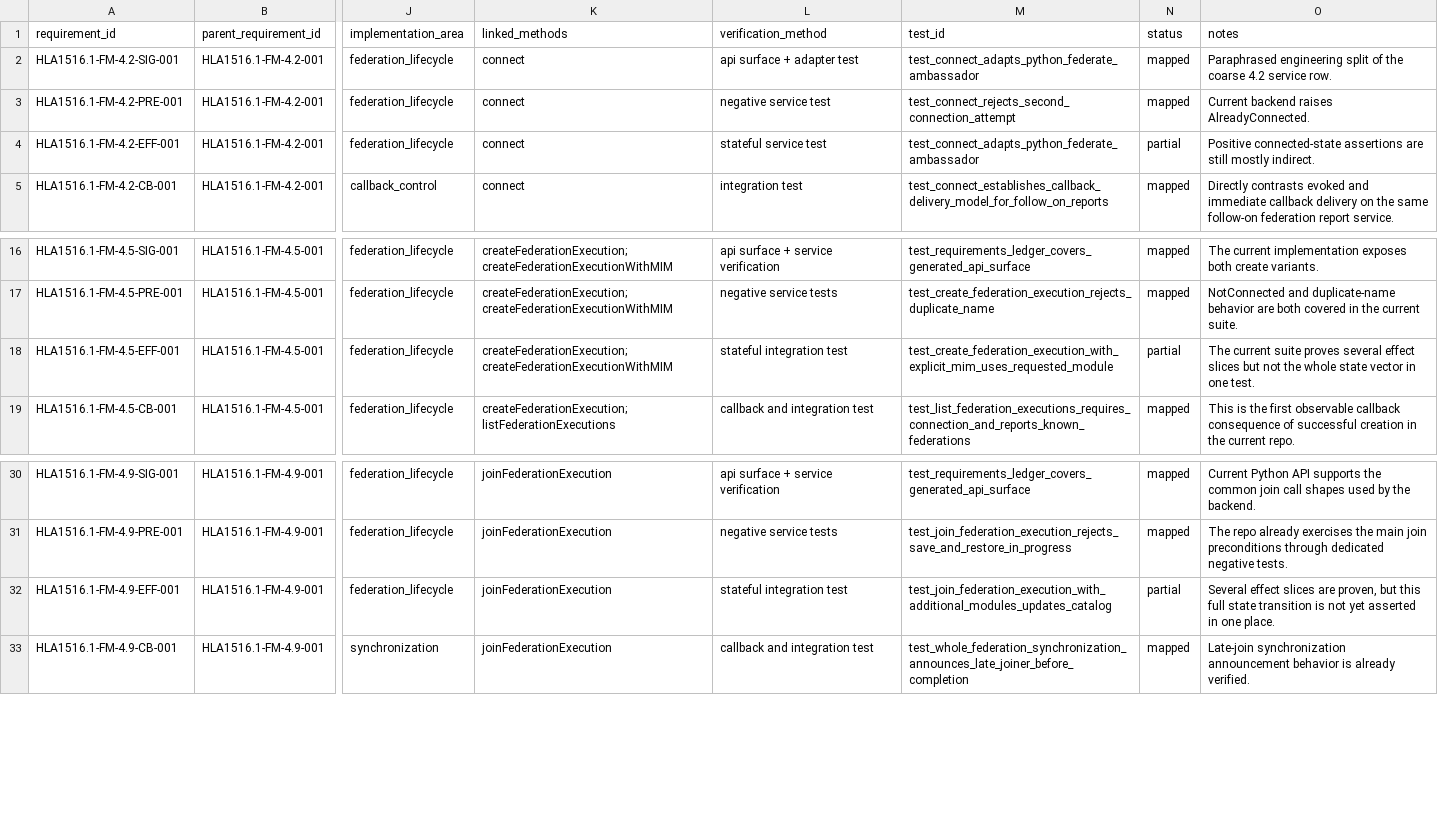
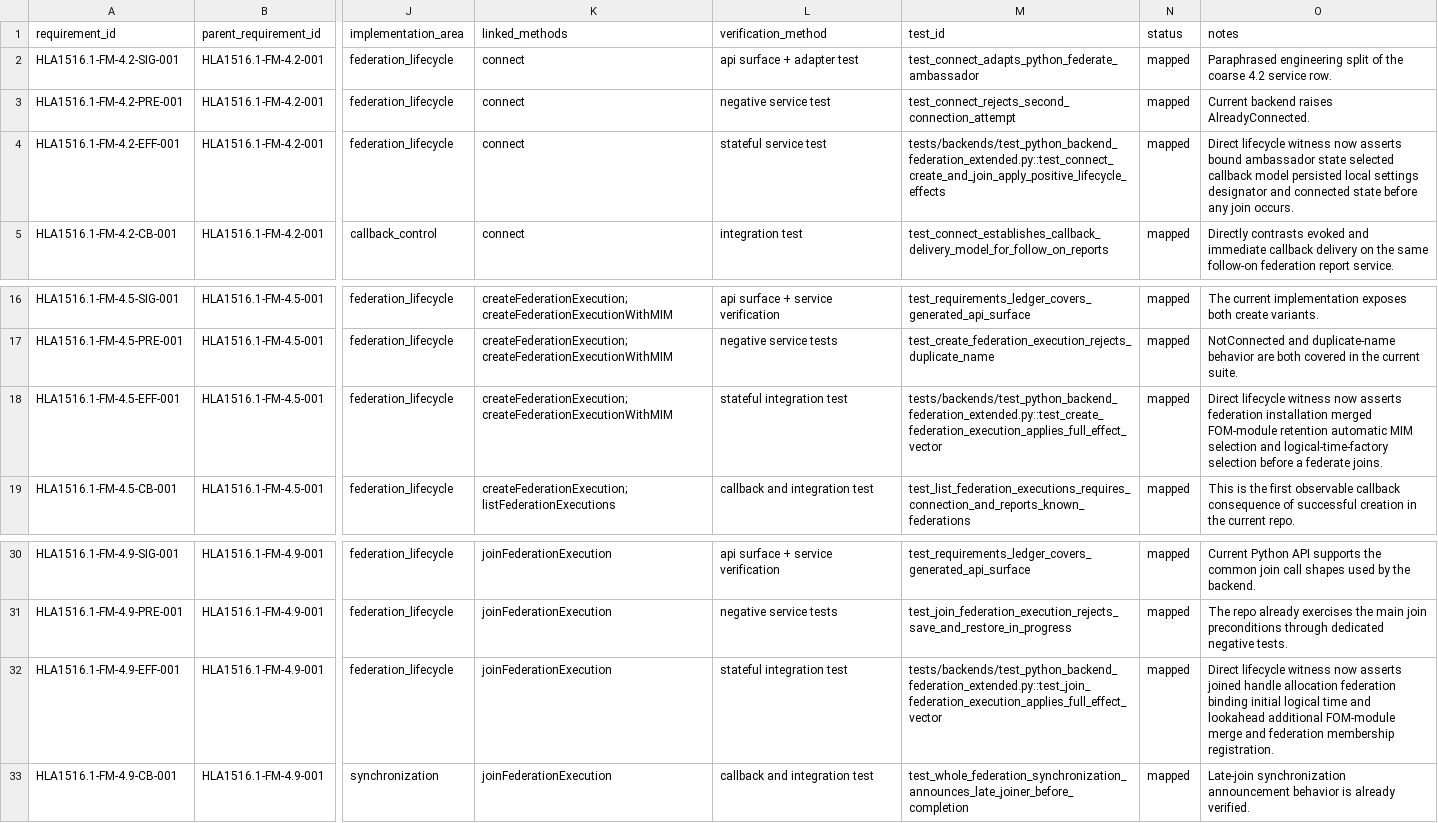
Before and after one commit to sheepfling/sturdy-broccoli, a CSV file: requirements/2010/hla1516_1_clause_4_fm_service_decomposition.csv, drawn as a sheet; only a part is shown, gaps mark what is left out; the diff names each change by its address in the sheet, - before the commit and + after, or states it on an @@ line.

```diff
--- a/requirements/2010/hla1516_1_clause_4_fm_service_decomposition.csv
+++ b/requirements/2010/hla1516_1_clause_4_fm_service_decomposition.csv
-M4 (test_id): test_connect_adapts_python_federate_ambassador
+M4 (test_id): tests/backends/test_python_backend_federation_extended.py::test_connect_create_and_join_apply_positive_lifecycle_effects
-N4 (status): partial
+N4 (status): mapped
-O4 (notes): Positive connected-state assertions are still mostly indirect.
+O4 (notes): Direct lifecycle witness now asserts bound ambassador state selected callback model persisted local settings designator and connected state before any join occurs.
-M18 (test_id): test_create_federation_execution_with_explicit_mim_uses_requested_module
+M18 (test_id): tests/backends/test_python_backend_federation_extended.py::test_create_federation_execution_applies_full_effect_vector
-N18 (status): partial
+N18 (status): mapped
-O18 (notes): The current suite proves several effect slices but not the whole state vector in one test.
+O18 (notes): Direct lifecycle witness now asserts federation installation merged FOM-module retention automatic MIM selection and logical-time-factory selection before a federate joins.
-M32 (test_id): test_join_federation_execution_with_additional_modules_updates_catalog
+M32 (test_id): tests/backends/test_python_backend_federation_extended.py::test_join_federation_execution_applies_full_effect_vector
-N32 (status): partial
+N32 (status): mapped
-O32 (notes): Several effect slices are proven, but this full state transition is not yet asserted in one place.
+O32 (notes): Direct lifecycle witness now asserts joined handle allocation federation binding initial logical time and lookahead additional FOM-module merge and federation membership registration.
```
Also changed, not shown: requirements/2010/hla1516_1_fm_detailed_reconciliation.csv, requirements/2010/traceability_matrix.csv, 23 other files.
